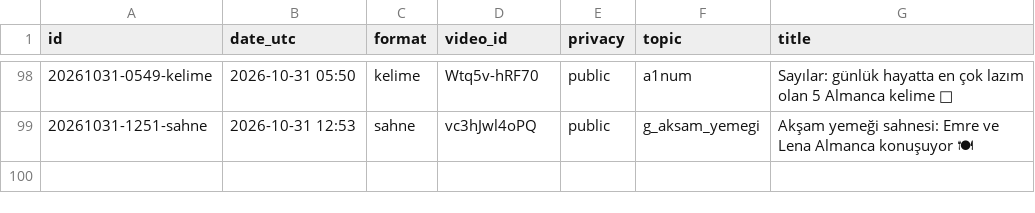
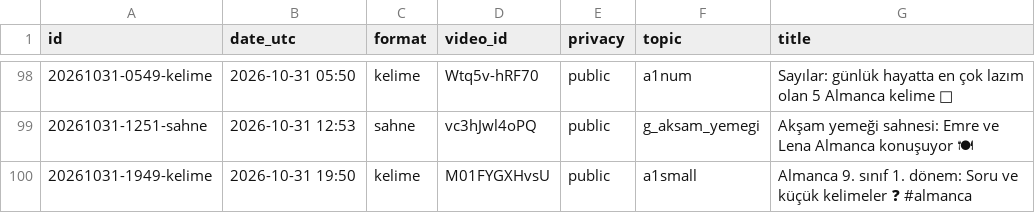
Before and after one commit to olgunkadirgulhan/fenek-shorts, a CSV file: published.csv, drawn as a sheet; only a part is shown, gaps mark what is left out; the diff names each change by its address in the sheet, - before the commit and + after, or states it on an @@ line.

Commit message:
video: 2026-10-31-1950

```diff
--- a/published.csv
+++ b/published.csv
+row 100: 20261031-1949-kelime | 2026-10-31 19:50 | kelime | M01FYGXHvsU | public | a1small | Almanca 9. sınıf 1. dönem: Soru ve küçük kelimeler ❓ #almanca
```
Also changed, not shown: 1 other file.
